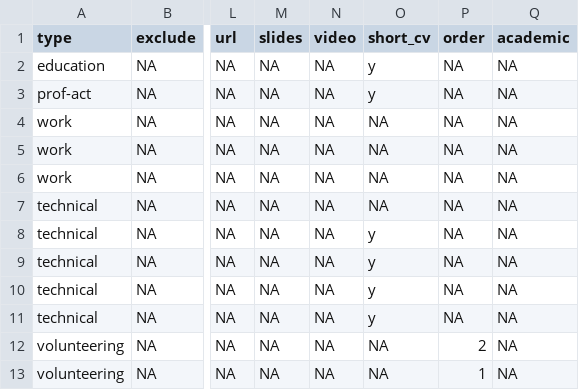
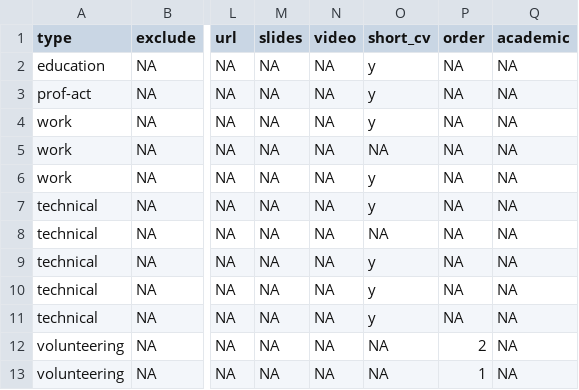
Before and after one commit to njm14/njm14.github.io, a CSV file: _content/cv_entries_.csv, drawn as a sheet; only a part is shown, gaps mark what is left out; the diff names each change by its address in the sheet, - before the commit and + after, or states it on an @@ line.

Commit message:
update your website

```diff
--- a/_content/cv_entries_.csv
+++ b/_content/cv_entries_.csv
-O4 (short_cv): NA
+O4 (short_cv): y
-O6:O7 (short_cv): NA
+O6:O7 (short_cv): y
-O8 (short_cv): y
+O8 (short_cv): NA
```
Also changed, not shown: 15 other files.
